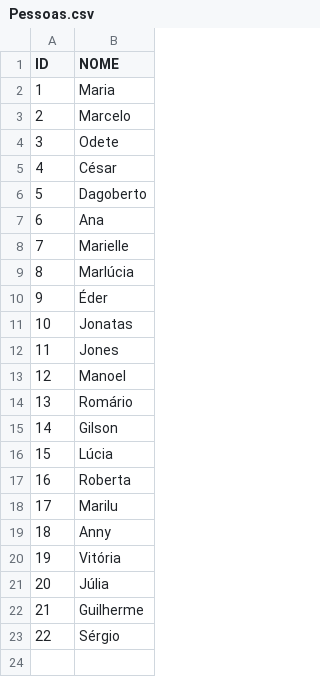
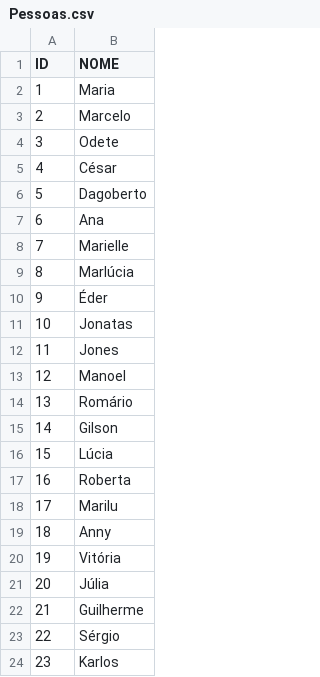
Before and after one commit to LucasGaSantos/PBL03, a CSV file: Pessoas.csv, drawn as a sheet.

```diff
--- a/Pessoas.csv
+++ b/Pessoas.csv
@@ -23 +23,2 @@ ID,NOME
 22,Sérgio
+23,Karlos
```
Also changed, not shown: 2 other files.
